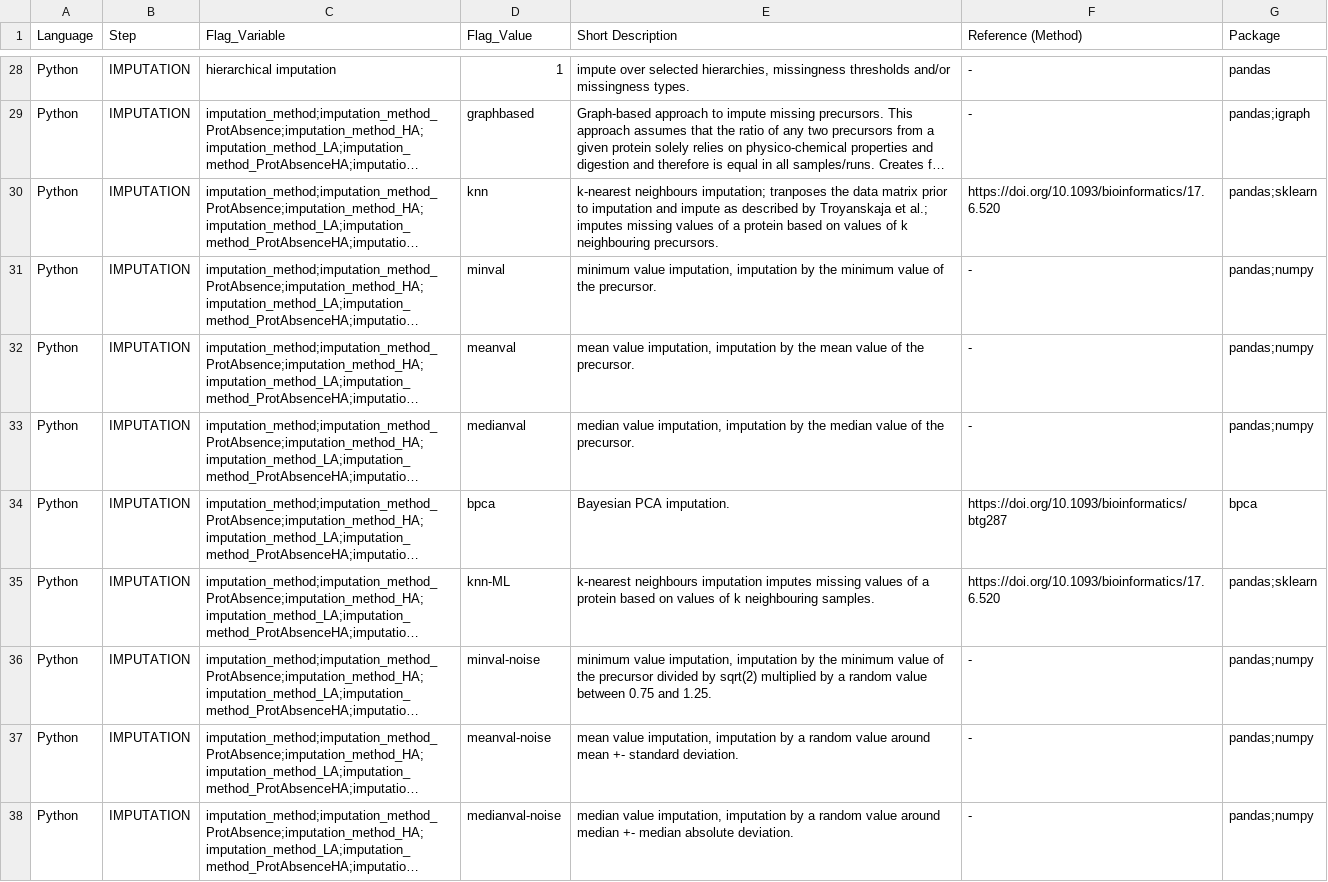
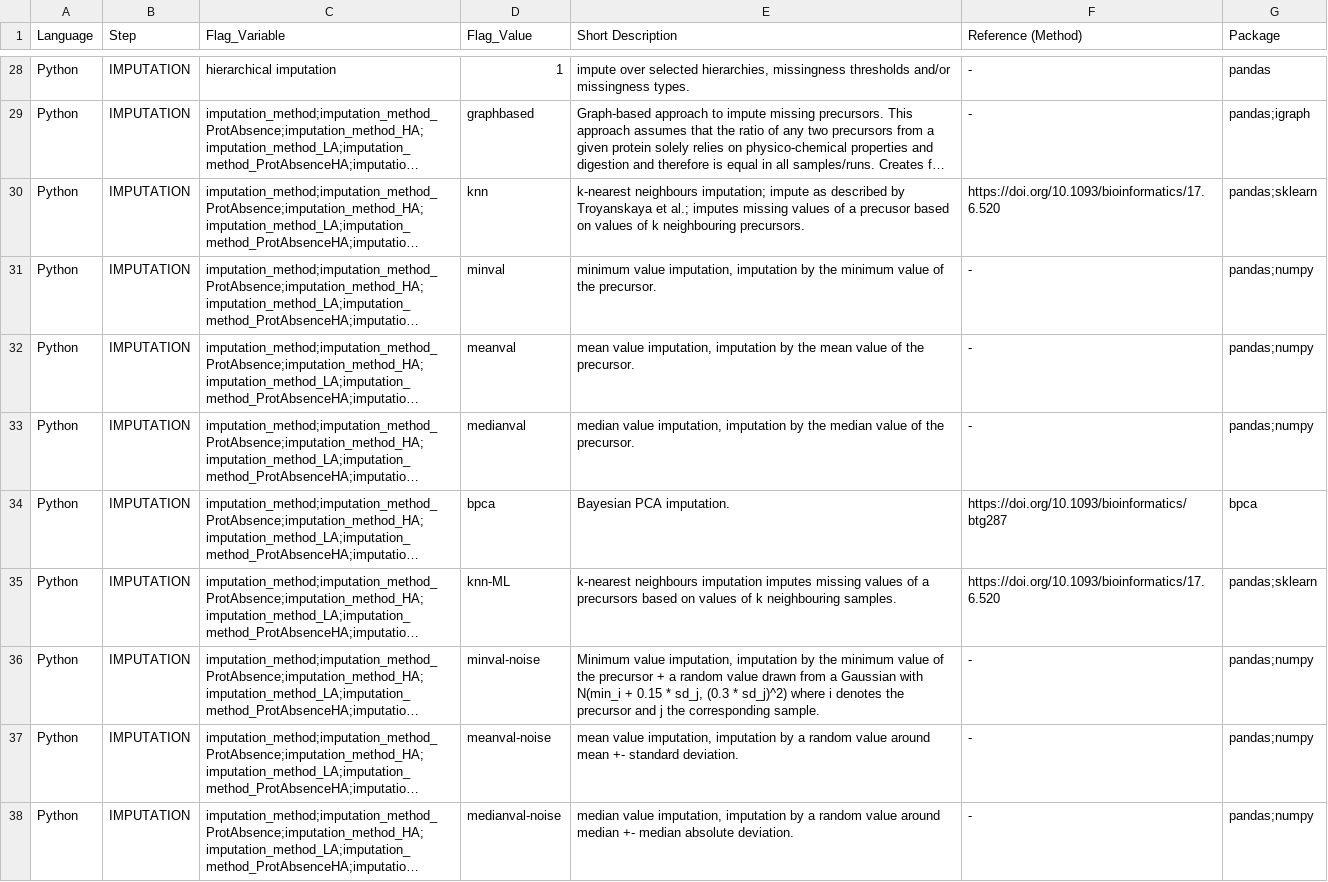
Before and after one commit to Ralser-lab/PrePAIReD, a TSV file: docs/Method_description.tsv, drawn as a sheet; only a part is shown, gaps mark what is left out; long unchanged cells end in …; the diff names each change by its address in the sheet, - before the commit and + after, or states it on an @@ line.

Commit message:
UPDATED: Method description for minval-noise

```diff
--- a/docs/Method_description.tsv
+++ b/docs/Method_description.tsv
-E30 (Short Description): …neighbours imputation; tranposes the data matrix prior to imputation and impute as described by Troyanskaja et al.; imputes missing values of a protein based on…
+E30 (Short Description): …neighbours imputation; impute as described by Troyanskaya et al.; imputes missing values of a precusor based on…
-E35 (Short Description): …of a protein based on…
+E35 (Short Description): …of a precursors based on…
-E36 (Short Description): minimum value imputation, imputation by the minimum value of the precursor divided by sqrt(2) multiplied by a random value between 0.75 and 1.25.
+E36 (Short Description): Minimum value imputation, imputation by the minimum value of the precursor + a random value drawn from a Gaussian with N(min_i + 0.15 * sd_j, (0.3 * sd_j)^2) where i denotes the precursor and j the corresponding sample.
```
